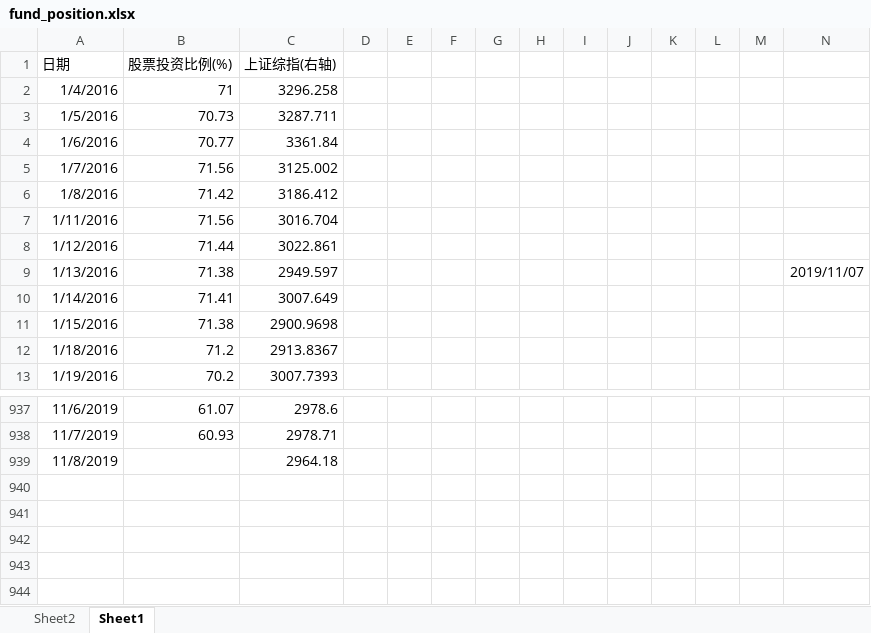
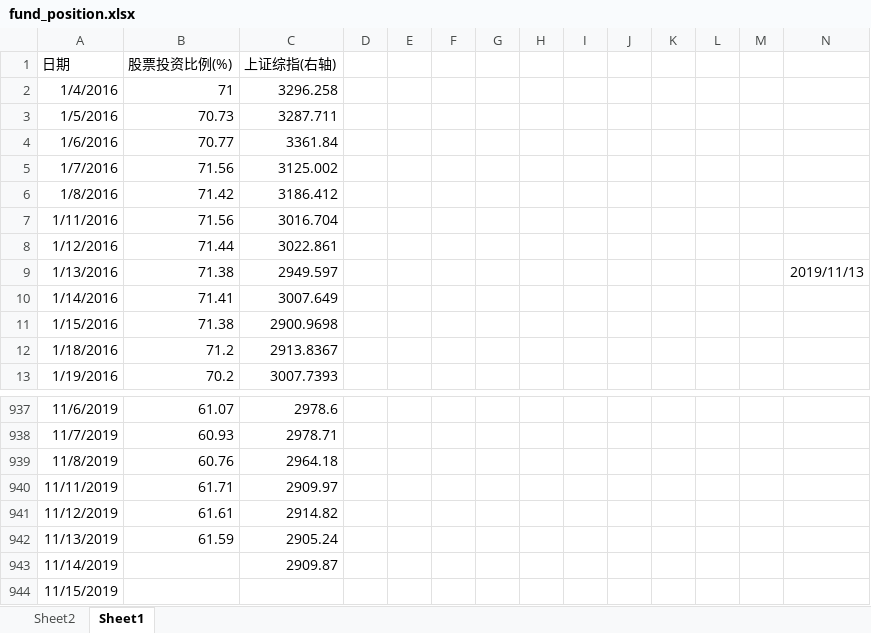
Before and after one commit to Newcxy/Work_Data, an Excel workbook: fund_position.xlsx, sheet Sheet1, drawn as a sheet; only a part is shown, gaps mark what is left out; values as stored, in another font and other column widths than the file's, no borders; charts and pictures not drawn; the diff names each change by its address in the sheet, - before the commit and + after, or states it on an @@ line.

```diff
--- a/fund_position.xlsx (sheet Sheet1)
+++ b/fund_position.xlsx (sheet Sheet1)
-N9: 2019/11/07
+N9: 2019/11/13
-B939 (股票投资比例(%)): (empty)
+B939 (股票投资比例(%)): 60.76
+row 940: 11/11/2019 | 61.71 | 2909.97
+row 941: 11/12/2019 | 61.61 | 2914.82
+row 942: 11/13/2019 | 61.59 | 2905.24
+row 943: 11/14/2019 |  | 2909.87
+row 944: 11/15/2019
```
Also changed, not shown: sheet Sheet2, hidden cells, charts or pictures, basis.xlsx, work-daily.xlsm.
